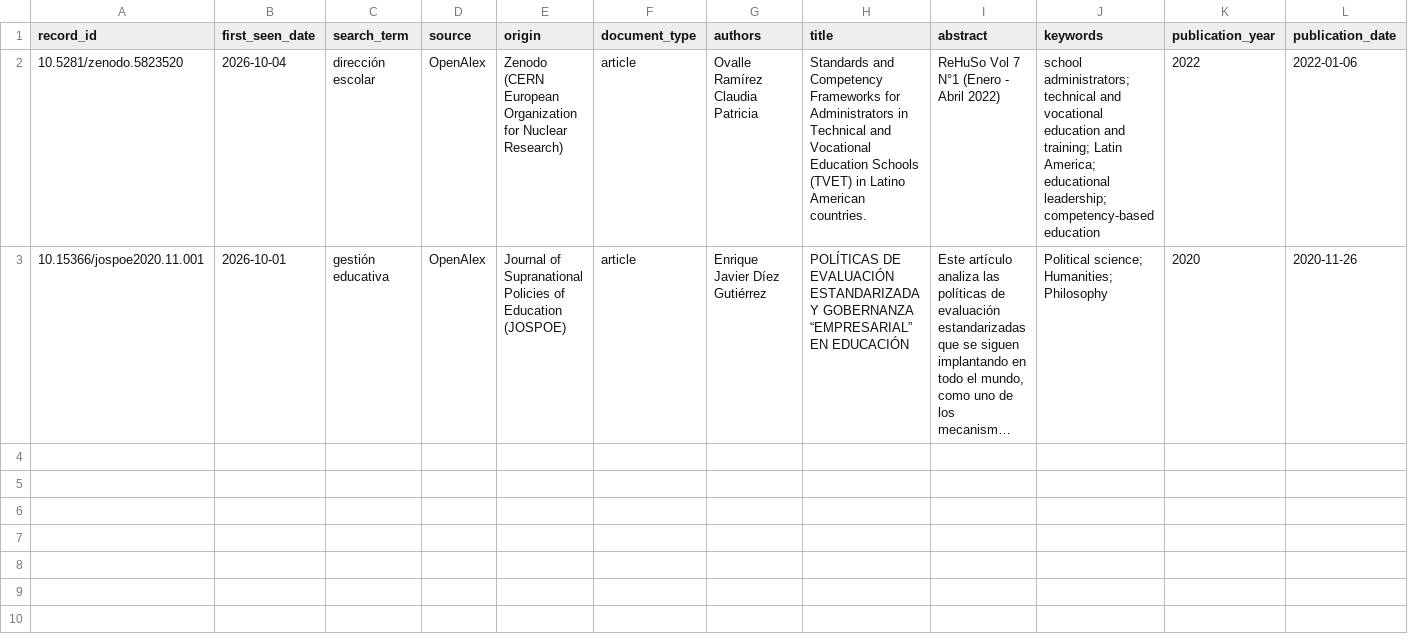
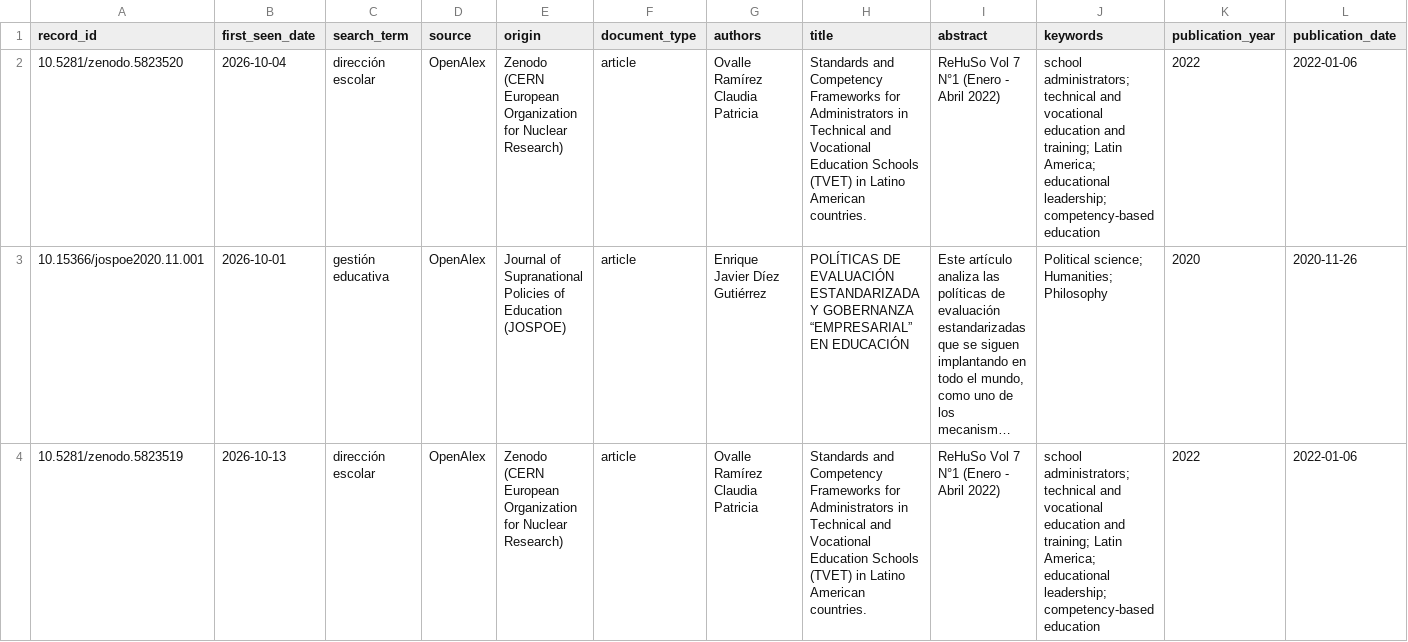
Before and after one commit to eaguirre25/SCRAPEADORACADEMICO, a CSV file: data/auto_review_promoted.csv, drawn as a sheet; only a part is shown; long unchanged cells end in …; rows hold the shown columns only; the diff names each change by its address in the sheet, - before the commit and + after, or states it on an @@ line.

```diff
--- a/data/auto_review_promoted.csv
+++ b/data/auto_review_promoted.csv
+row 4: 10.5281/zenodo.5823519 | 2026-10-13 | dirección escolar | OpenAlex | Zenodo (CERN European Organization for Nuclear Research) | article | Ovalle Ramírez Claudia Patricia | Standards and Competency Frameworks for Administrators in Technical and Vocational Education Schools (TVET) in Latino American countries. | ReHuSo Vol 7 N°1 (Enero - Abril 2022) | school administrators; technical and vocational education and training; Latin America; educational leadership; competency-based education | 2022 | 2022-01-06
```
Also changed, not shown: data/auto_review_rejected.csv, data/metadata_enrichment.csv, 8 other files.
